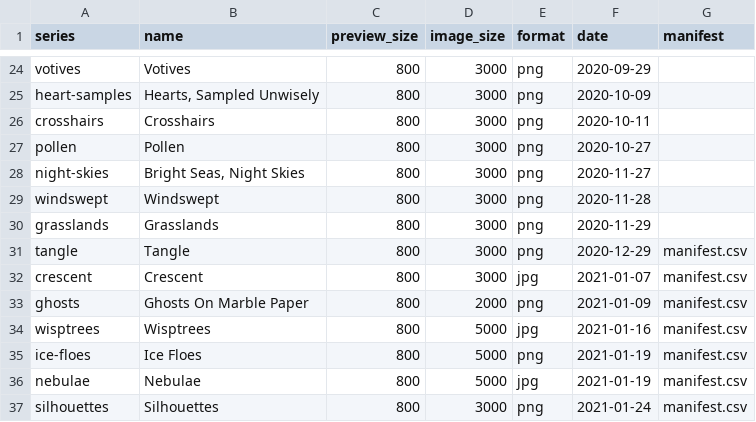
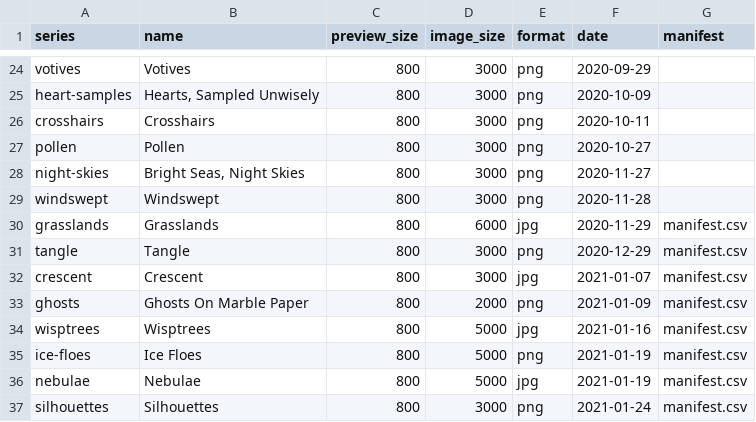
Before and after one commit to djnavarro/art, a CSV file: _galleries.csv, drawn as a sheet; only a part is shown, gaps mark what is left out.

```diff
--- a/_galleries.csv
+++ b/_galleries.csv
@@ -29,3 +29,3 @@ night-skies,"Bright Seas, Night Skies",800,3000,png,2020-11-27,
 windswept,Windswept,800,3000,png,2020-11-28,
-grasslands,Grasslands,800,3000,png,2020-11-29,
+grasslands,Grasslands,800,6000,jpg,2020-11-29,manifest.csv
 tangle,Tangle,800,3000,png,2020-12-29,manifest.csv
```
Also changed, not shown: 6 other files.
